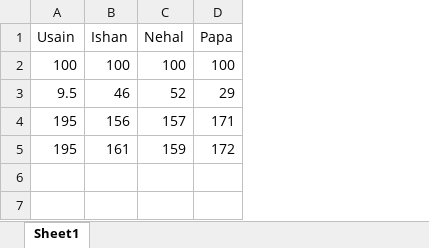
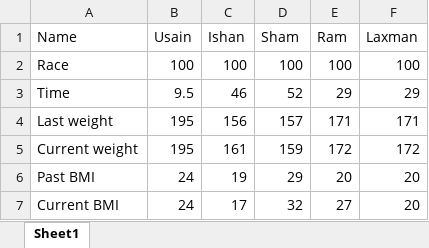
Before and after one commit to ishanluhani/runner_winner_prediction, an Excel workbook: runner_data.xlsx, sheet Sheet1, drawn as a sheet; values as stored, in another font and other column widths than the file's, no borders; addresses are those after the commit; the diff names each change by its address in the sheet, - before the commit and + after, or states it on an @@ line.

```diff
--- a/runner_data.xlsx (sheet Sheet1)
+++ b/runner_data.xlsx (sheet Sheet1)
+column A (Name), rows 2-5: Race | Time | Last weight | Current weight
+column F (Laxman), rows 2-5: 100 | 29 | 171 | 172
-D1: Nehal
+D1: Sham
-E1: Papa
+E1: Ram
+row 6: Past BMI | 24 | 19 | 29 | 20 | 20
+row 7: Current BMI | 24 | 17 | 32 | 27 | 20
```
Also changed, not shown: 1 other file.
